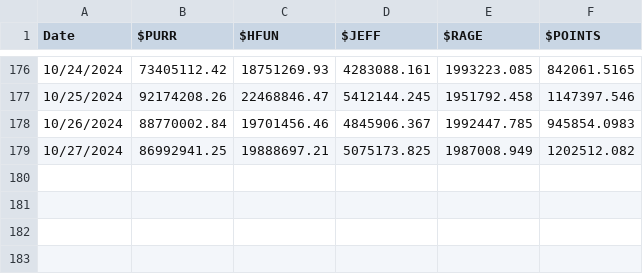
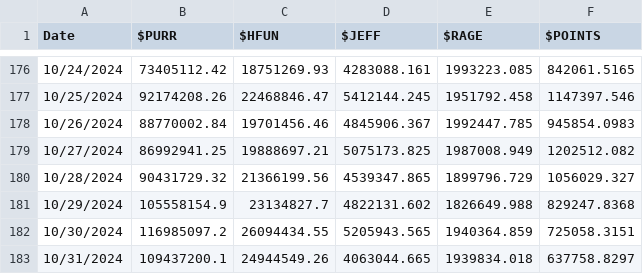
Before and after one commit to jimboevans/Hyperliquid-blog-post, a CSV file: raw-data/Strict List Spot Market Cap_CoinGecko-Raw-Data.csv, drawn as a sheet; only a part is shown, gaps mark what is left out; the diff names each change by its address in the sheet, - before the commit and + after, or states it on an @@ line.

```diff
--- a/raw-data/Strict List Spot Market Cap_CoinGecko-Raw-Data.csv
+++ b/raw-data/Strict List Spot Market Cap_CoinGecko-Raw-Data.csv
+row 180: 10/28/2024 | 90431729.32 | 21366199.56 | 4539347.865 | 1899796.729 | 1056029.327
+row 181: 10/29/2024 | 105558154.9 | 23134827.7 | 4822131.602 | 1826649.988 | 829247.8368
+row 182: 10/30/2024 | 116985097.2 | 26094434.55 | 5205943.565 | 1940364.859 | 725058.3151
+row 183: 10/31/2024 | 109437200.1 | 24944549.26 | 4063044.665 | 1939834.018 | 637758.8297
```
Also changed, not shown: raw-data/Hyperliquid - TVL_Defillama-Raw-Data.csv, raw-data/Perpetuals - Perpetual Trading Volumes_Artemis-Raw-Data.csv, 2 other files.
